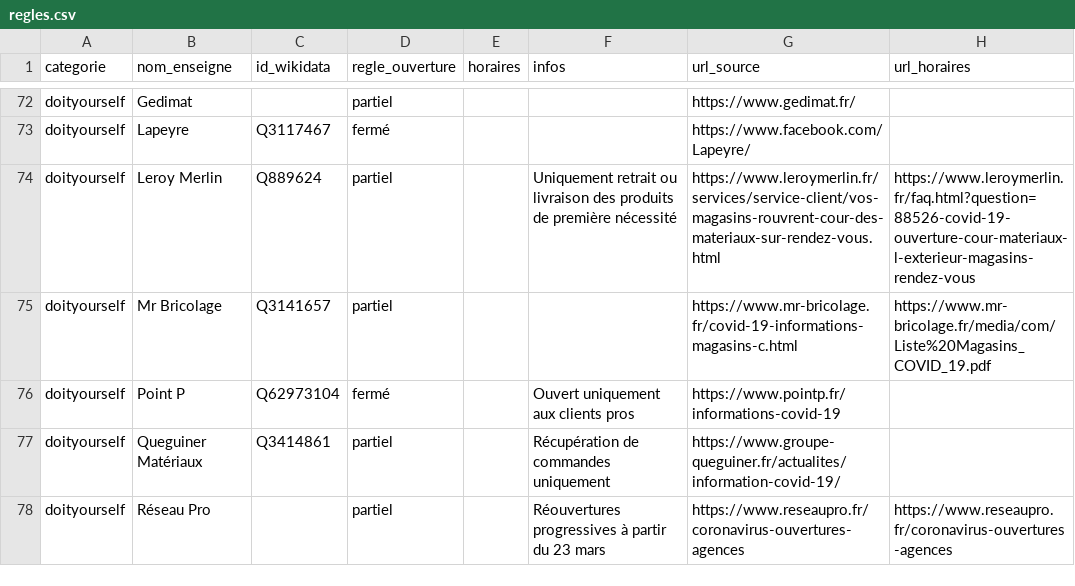
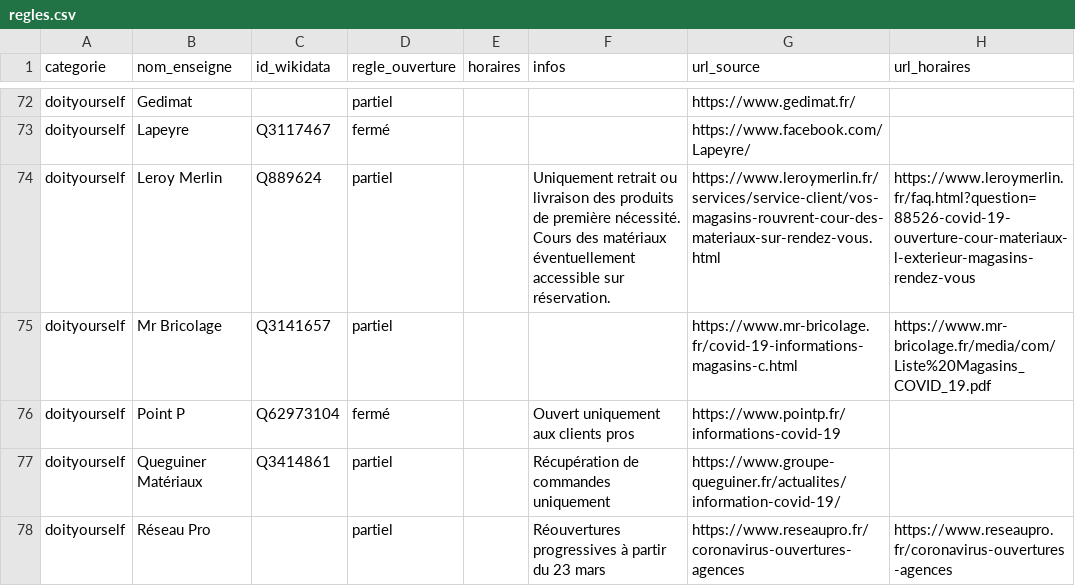
Before and after one commit to caresteouvert/Covid_enseignes, a CSV file: regles.csv, drawn as a sheet; only a part is shown, gaps mark what is left out.

```diff
--- a/regles.csv
+++ b/regles.csv
@@ -73,3 +73,3 @@ doityourself,Gedimat,,partiel,,,https://www.gedimat.fr/,
 doityourself,Lapeyre,Q3117467,fermé,,,https://www.facebook.com/Lapeyre/,
-doityourself,Leroy Merlin,Q889624,partiel,,Uniquement retrait ou livraison des produits de première nécessité,https://www.leroymerlin.fr/services/service-client/vos-magasins-rouvrent-cour-des-materiaux-sur-rendez-vous.html,https://www.leroymerlin.fr/faq.html?question=88526-covid-19-ouverture-cour-materiaux-l-exterieur-magasins-rendez-vous
+doityourself,Leroy Merlin,Q889624,partiel,,Uniquement retrait ou livraison des produits de première nécessité. Cours des matériaux éventuellement accessible sur réservation.,https://www.leroymerlin.fr/services/service-client/vos-magasins-rouvrent-cour-des-materiaux-sur-rendez-vous.html,https://www.leroymerlin.fr/faq.html?question=88526-covid-19-ouverture-cour-materiaux-l-exterieur-magasins-rendez-vous
 doityourself,Mr Bricolage,Q3141657,partiel,,,https://www.mr-bricolage.fr/covid-19-informations-magasins-c.html,https://www.mr-bricolage.fr/media/com/Liste%20Magasins_COVID_19.pdf
```
Also changed, not shown: rules.csv.
